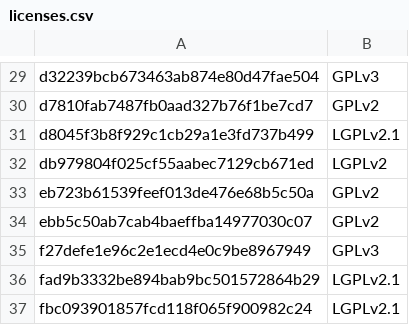
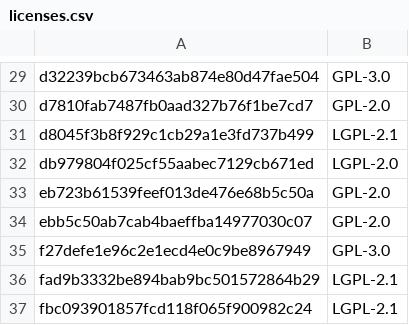
Before and after one commit to yoctoproject/poky, a CSV file: scripts/lib/recipetool/licenses.csv, drawn as a sheet; only a part is shown, gaps mark what is left out; the diff covers the shown part only; the diff names each change by its address in the sheet, - before the commit and + after, or states it on an @@ line.

```diff
--- a/scripts/lib/recipetool/licenses.csv
+++ b/scripts/lib/recipetool/licenses.csv
-B29: GPLv3
+B29: GPL-3.0
-B30: GPLv2
+B30: GPL-2.0
-B31: LGPLv2.1
+B31: LGPL-2.1
-B32: LGPLv2
+B32: LGPL-2.0
-B33:B34: GPLv2
+B33:B34: GPL-2.0
-B35: GPLv3
+B35: GPL-3.0
-B36:B37: LGPLv2.1
+B36:B37: LGPL-2.1
```
Also changed, not shown: 24 edited cells elsewhere in this file, 5 other files.
